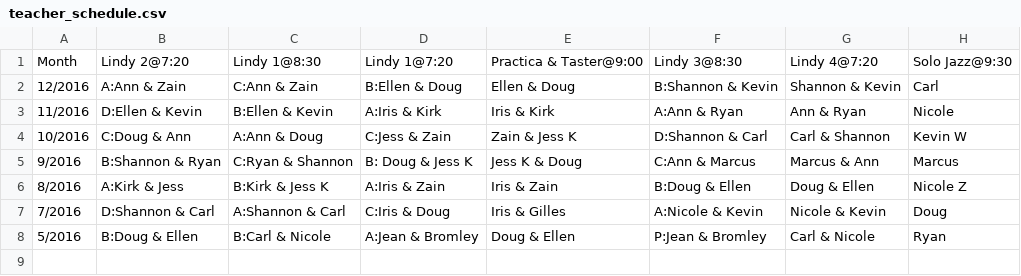
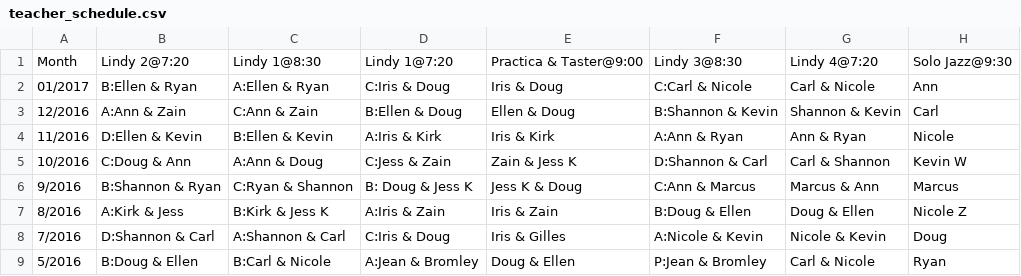
Before and after one commit to SugarPushCode/920-special-static, a CSV file: teacher_schedule.csv, drawn as a sheet.

Commit message:
Added January teacher schedule Fixed problem with month formatting

```diff
--- a/teacher_schedule.csv
+++ b/teacher_schedule.csv
@@ -1,2 +1,3 @@
 Month , Lindy 2@7:20,      Lindy 1@8:30 ,    Lindy 1@7:20 ,    Practica & Taster@9:00, Lindy 3@8:30,      Lindy 4@7:20  ,  Solo Jazz@9:30
+01/2017, B:Ellen & Ryan,   A:Ellen & Ryan,   C:Iris & Doug,    Iris & Doug,            C:Carl & Nicole,   Carl & Nicole,   Ann
 12/2016, A:Ann & Zain,     C:Ann & Zain,     B:Ellen & Doug,   Ellen & Doug,           B:Shannon & Kevin, Shannon & Kevin, Carl
```
Also changed, not shown: 1 other file.
